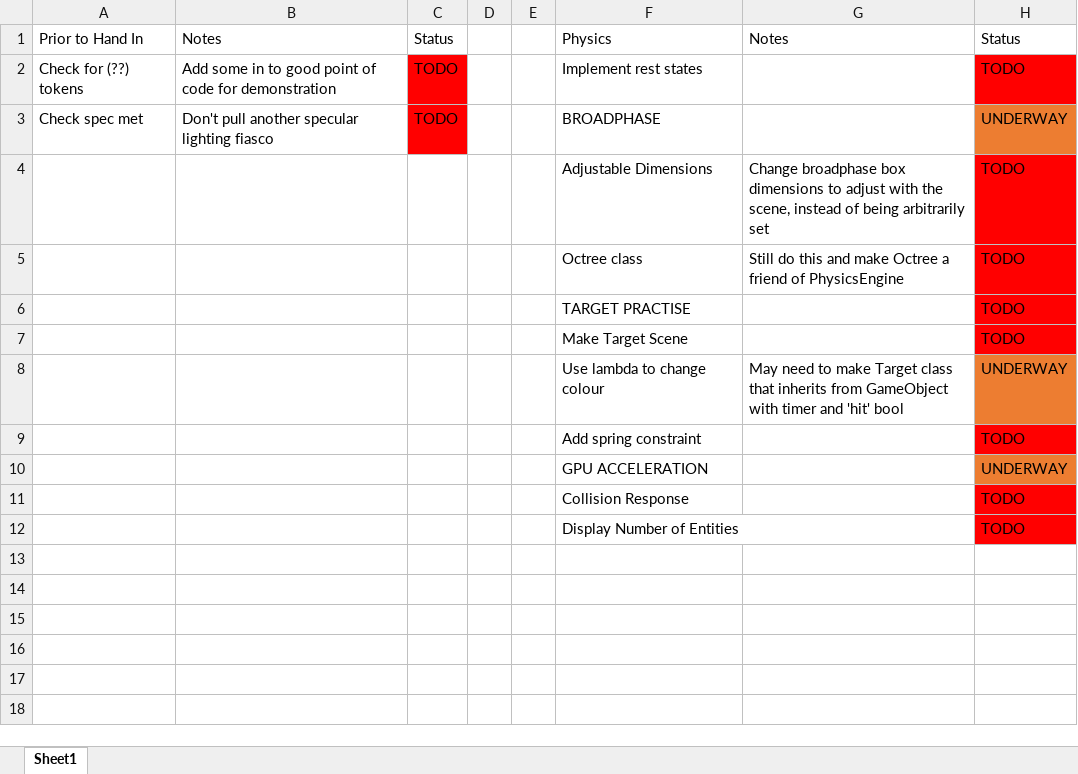
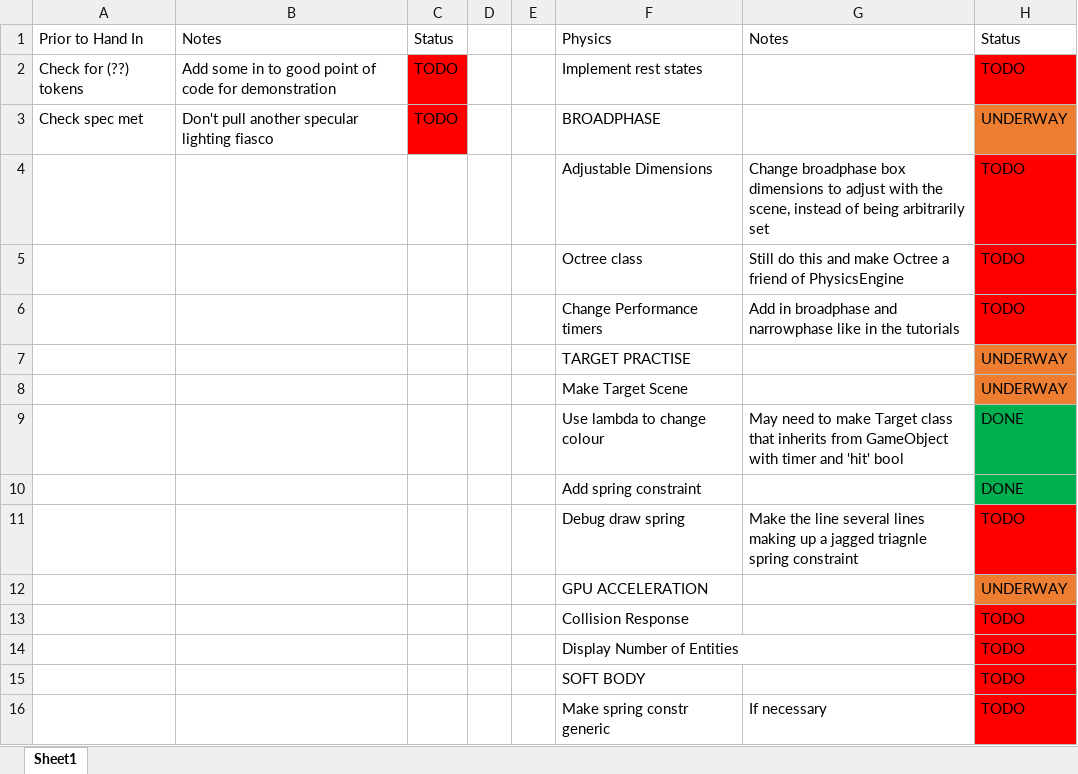
Before and after one commit to wehb12/physics_and_ai, an Excel workbook: GameTech/TODO.xlsx, sheet Sheet1, drawn as a sheet; values as stored, in another font and other column widths than the file's, no borders; addresses are those after the commit; the diff names each change by its address in the sheet, - before the commit and + after, or states it on an @@ line.

Commit message:
Completed basic target scene, with spring constraints and changing colours.

```diff
--- a/GameTech/TODO.xlsx (sheet Sheet1)
+++ b/GameTech/TODO.xlsx (sheet Sheet1)
+row 6:  |  |  |  |  | Change Performance timers | Add in broadphase and narrowphase like in the tutorials | TODO
-H7:H8: TODO
+H7:H8: UNDERWAY
-H7:H8 fill: #FF0000
+H7:H8 fill: #ED7D31
-H9: UNDERWAY
+H9: DONE
-H9 fill: #ED7D31
+H9 fill: #00B050
-H10: TODO
+H10: DONE
-H10 fill: #FF0000
+H10 fill: #00B050
+row 11:  |  |  |  |  | Debug draw spring | Make the line several lines making up a jagged triagnle spring constraint | TODO
+row 15:  |  |  |  |  | SOFT BODY |  | TODO
+row 16:  |  |  |  |  | Make spring constr generic | If necessary | TODO
```
Also changed, not shown: 7 other files.
